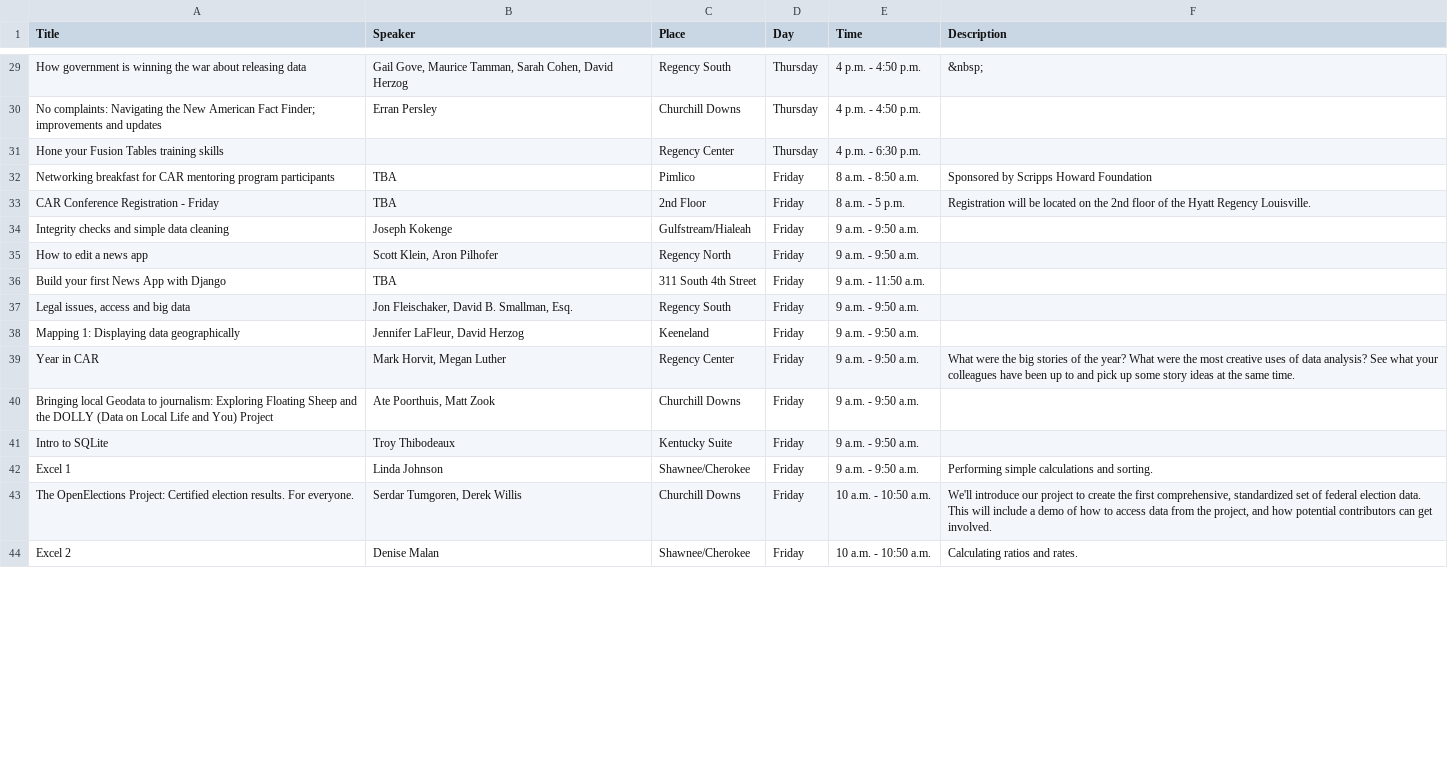
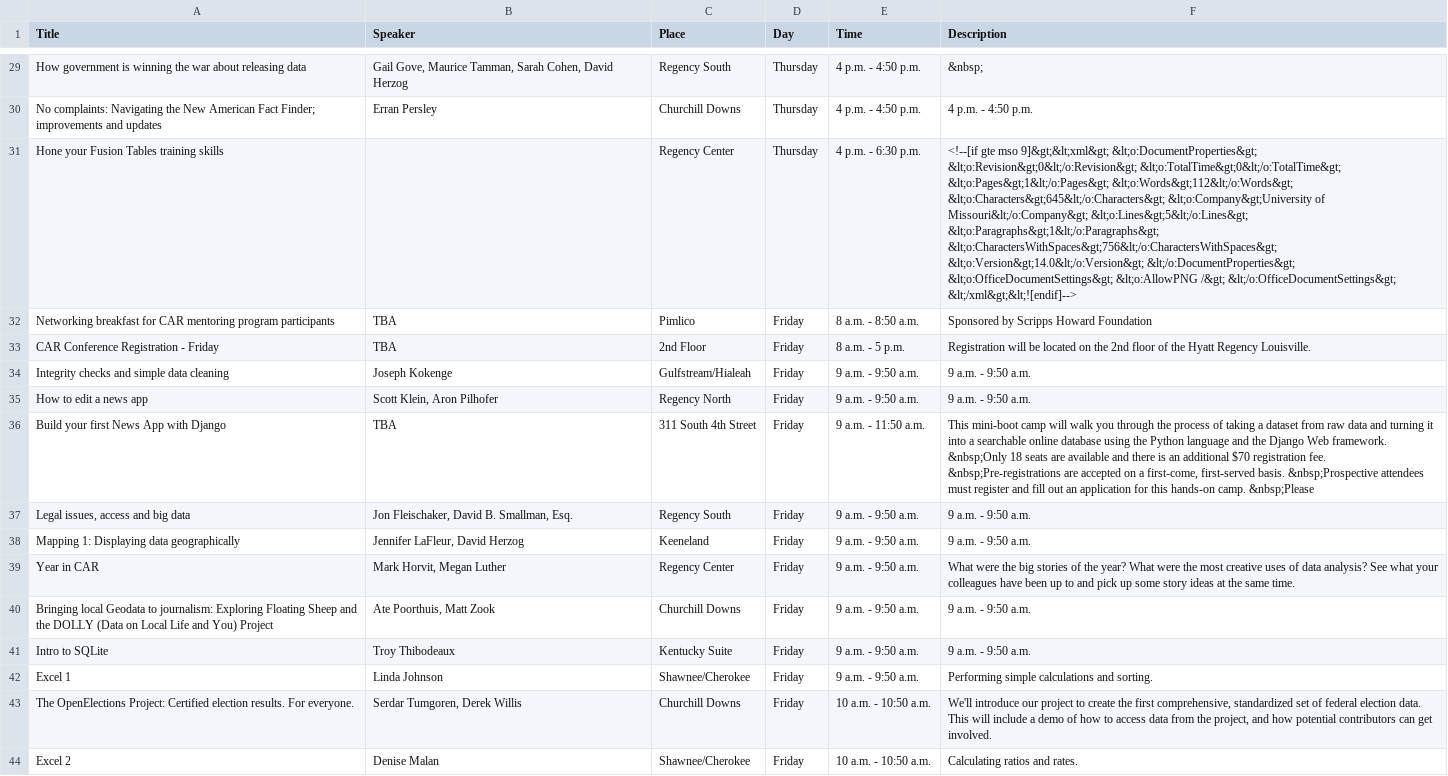
Before and after one commit to tommeagher/Scrapers, a CSV file: nicarscraper/nicar13sched.csv, drawn as a sheet; only a part is shown, gaps mark what is left out; the diff covers the shown part only; the diff names each change by its address in the sheet, - before the commit and + after, or states it on an @@ line.

Commit message:
tweaked to erase bad line breaks

```diff
--- a/nicarscraper/nicar13sched.csv
+++ b/nicarscraper/nicar13sched.csv
-F30 (Description): (empty)
+F30 (Description): 4 p.m. - 4:50 p.m.
-F31 (Description): (empty)
+F31 (Description): <!--[if gte mso 9]&gt;&lt;xml&gt; &lt;o:DocumentProperties&gt; &lt;o:Revision&gt;0&lt;/o:Revision&gt; &lt;o:TotalTime&gt;0&lt;/o:TotalTime&gt; &lt;o:Pages&gt;1&lt;/o:Pages&gt; &lt;o:Words&gt;112&lt;/o:Words&gt; &lt;o:Characters&gt;645&lt;/o:Characters&gt; &lt;o:Company&gt;University of Missouri&lt;/o:Company&gt; &lt;o:Lines&gt;5&lt;/o:Lines&gt; &lt;o:Paragraphs&gt;1&lt;/o:Paragraphs&gt; &lt;o:CharactersWithSpaces&gt;756&lt;/o:CharactersWithSpaces&gt; &lt;o:Version&gt;14.0&lt;/o:Version&gt; &lt;/o:DocumentProperties&gt; &lt;o:OfficeDocumentSettings&gt; &lt;o:AllowPNG /&gt; &lt;/o:OfficeDocumentSettings&gt; &lt;/xml&gt;&lt;![endif]-->
-F34:F35 (Description): (empty)
+F34:F35 (Description): 9 a.m. - 9:50 a.m.
-F36 (Description): (empty)
+F36 (Description): This mini-boot camp will walk you through the process of taking a dataset from raw data and turning it into a searchable online database using the Python language and the Django Web framework. &nbsp;Only 18 seats are available and there is an additional $70 registration fee. &nbsp;Pre-registrations are accepted on a first-come, first-served basis. &nbsp;Prospective attendees must register and fill out an application for this hands-on camp. &nbsp;Please
-F37:F38 (Description): (empty)
+F37:F38 (Description): 9 a.m. - 9:50 a.m.
-F40:F41 (Description): (empty)
+F40:F41 (Description): 9 a.m. - 9:50 a.m.
```
Also changed, not shown: 68 edited cells elsewhere in this file, 1 other file.
